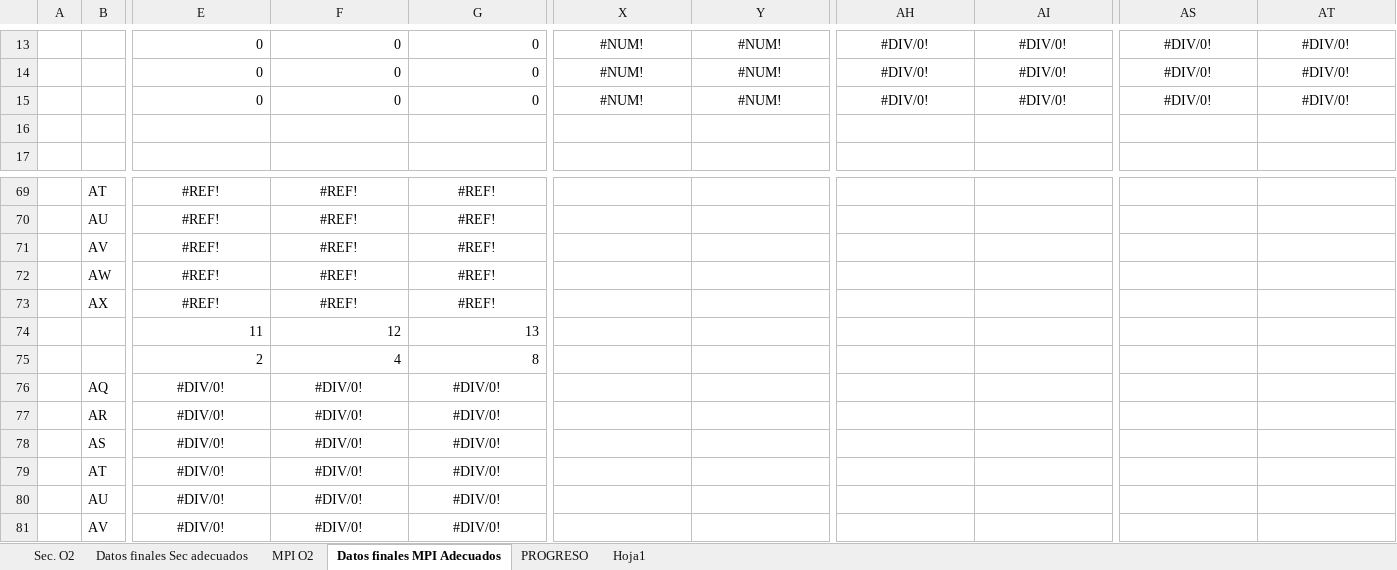
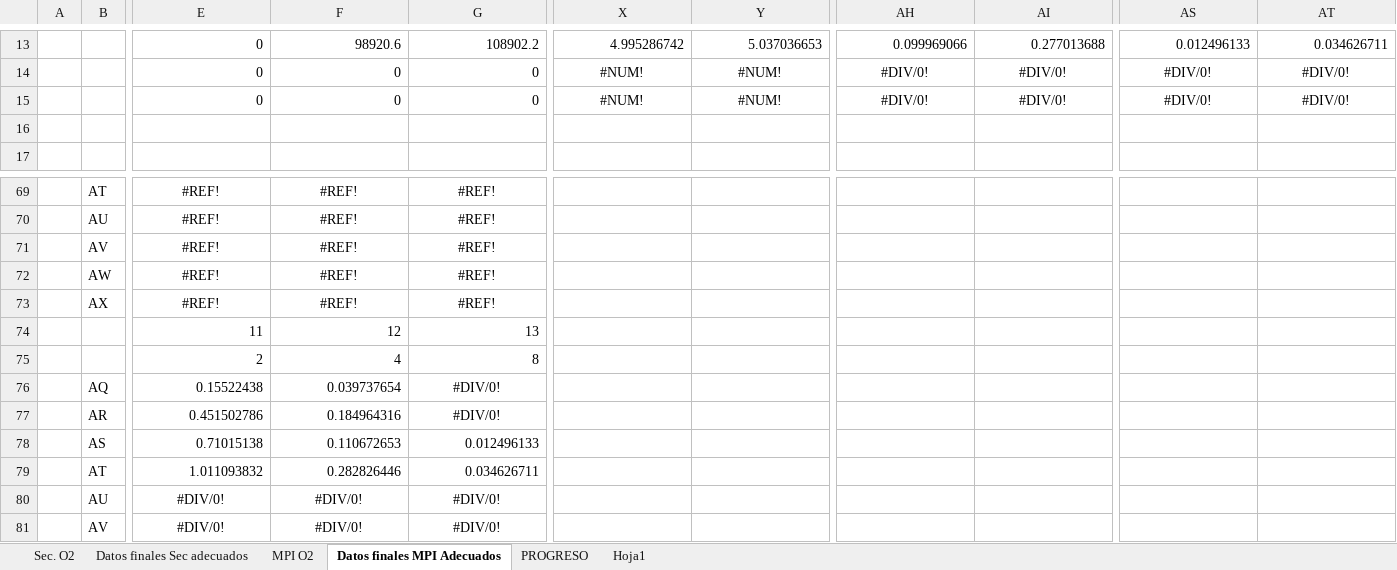
Before and after one commit to nagolli/Proyecto17AC-Etse-2018, an Excel workbook: PR2.xlsx, sheet Datos finales MPI Adecuados, drawn as a sheet; only a part is shown, gaps mark what is left out; values as stored, in another font and other column widths than the file's, no borders; charts and pictures not drawn; the diff covers the shown part only; the diff names each change by its address in the sheet, - before the commit and + after, or states it on an @@ line.

Commit message:
Add files via upload
Se han añadido los datos obtenidos

```diff
--- a/PR2.xlsx (sheet Datos finales MPI Adecuados)
+++ b/PR2.xlsx (sheet Datos finales MPI Adecuados)
-F13: 0
+F13: 98920.6
-G13: 0
+G13: 108902.2
-X13: #NUM!
+X13: 4.995286742
-X13:Y13 alignment: center
+X13:Y13 alignment: right
-Y13: #NUM!
+Y13: 5.037036653
-AH13: #DIV/0!
+AH13: 0.099969066
-AH13:AI13 alignment: center
+AH13:AI13 alignment: right
-AI13: #DIV/0!
+AI13: 0.277013688
-AS13: #DIV/0!
+AS13: 0.012496133
-AS13:AT13 alignment: center
+AS13:AT13 alignment: right
-AT13: #DIV/0!
+AT13: 0.034626711
-E76: #DIV/0!
+E76: 0.15522438
-E76:F77 alignment: center
+E76:F77 alignment: right
-F76: #DIV/0!
+F76: 0.039737654
-E77: #DIV/0!
+E77: 0.451502786
-F77: #DIV/0!
+F77: 0.184964316
-E78: #DIV/0!
+E78: 0.71015138
-E78:G79 alignment: center
+E78:G79 alignment: right
-F78: #DIV/0!
+F78: 0.110672653
-G78: #DIV/0!
+G78: 0.012496133
-E79: #DIV/0!
+E79: 1.011093832
-F79: #DIV/0!
+F79: 0.282826446
-G79: #DIV/0!
+G79: 0.034626711
```
Also changed, not shown: 34 edited cells and cell formats elsewhere in this sheet, sheet MPI O2, sheet PROGRESO, sheet Datos finales Sec adecuados, formulas that keep their value, charts or pictures.
